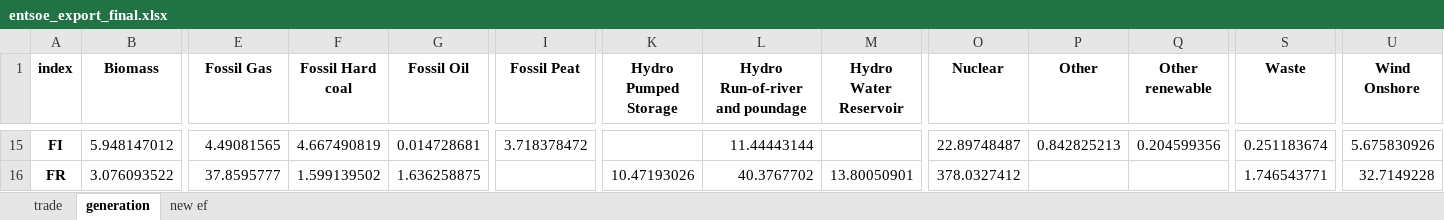
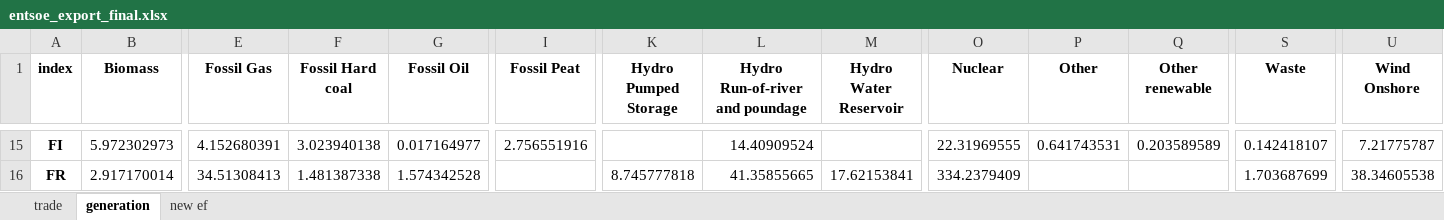
Before and after one commit to hungchristine/ReDyFEV, an Excel workbook: results/entsoe_export_final.xlsx, sheet generation, drawn as a sheet; only a part is shown, gaps mark what is left out; values as stored, in another font and other column widths than the file's, no borders; the diff covers the shown part only; the diff names each change by its address in the sheet, - before the commit and + after, or states it on an @@ line.

```diff
--- a/results/entsoe_export_final.xlsx (sheet generation)
+++ b/results/entsoe_export_final.xlsx (sheet generation)
-B15 (Biomass): 5.948147012
+B15 (Biomass): 5.972302973
-E15 (Fossil Gas): 4.49081565
+E15 (Fossil Gas): 4.152680391
-F15 (Fossil Hard coal): 4.667490819
+F15 (Fossil Hard coal): 3.023940138
-G15 (Fossil Oil): 0.014728681
+G15 (Fossil Oil): 0.017164977
-I15 (Fossil Peat): 3.718378472
+I15 (Fossil Peat): 2.756551916
-L15 (Hydro Run-of-river and poundage): 11.44443144
+L15 (Hydro Run-of-river and poundage): 14.40909524
-O15 (Nuclear): 22.89748487
+O15 (Nuclear): 22.31969555
-P15 (Other): 0.842825213
+P15 (Other): 0.641743531
-Q15 (Other renewable): 0.204599356
+Q15 (Other renewable): 0.203589589
-S15 (Waste): 0.251183674
+S15 (Waste): 0.142418107
-U15 (Wind Onshore): 5.675830926
+U15 (Wind Onshore): 7.21775787
-B16 (Biomass): 3.076093522
+B16 (Biomass): 2.917170014
-E16 (Fossil Gas): 37.8595777
+E16 (Fossil Gas): 34.51308413
-F16 (Fossil Hard coal): 1.599139502
+F16 (Fossil Hard coal): 1.481387338
-G16 (Fossil Oil): 1.636258875
+G16 (Fossil Oil): 1.574342528
-K16 (Hydro Pumped Storage): 10.47193026
+K16 (Hydro Pumped Storage): 8.745777818
-L16 (Hydro Run-of-river and poundage): 40.3767702
+L16 (Hydro Run-of-river and poundage): 41.35855665
-M16 (Hydro Water Reservoir): 13.80050901
+M16 (Hydro Water Reservoir): 17.62153841
-O16 (Nuclear): 378.0327412
+O16 (Nuclear): 334.2379409
-S16 (Waste): 1.746543771
+S16 (Waste): 1.703687699
-U16 (Wind Onshore): 32.7149228
+U16 (Wind Onshore): 38.34605538
```
Also changed, not shown: 1 added row and 264 edited cells elsewhere in this sheet, sheet trade, sheet new ef, data/car_specifications.xlsx, 10 other files.
